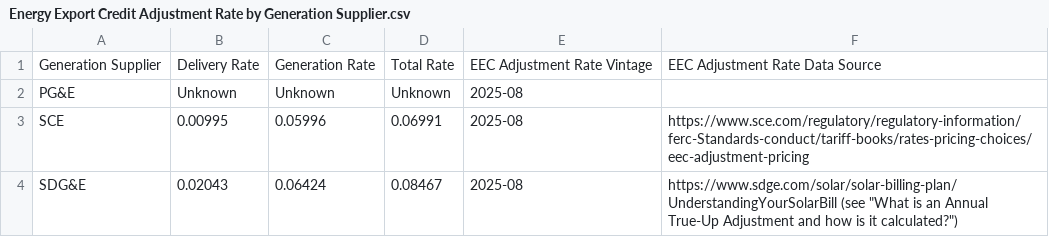
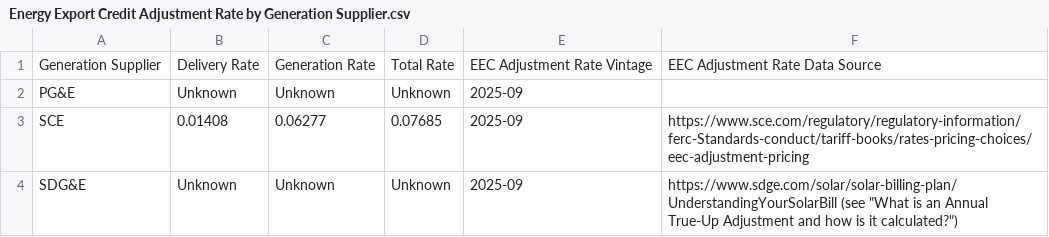
Before and after one commit to RyanCMann/ACC_to_NBT_ECR, a CSV file: NBT ECR Visualization/Energy Export Credit Adjustment Rate by Generation Supplier.csv, drawn as a sheet.

Commit message:
2025-09 Update EEC Adjustment and NSC

```diff
--- a/NBT ECR Visualization/Energy Export Credit Adjustment Rate by Generation Supplier.csv
+++ b/NBT ECR Visualization/Energy Export Credit Adjustment Rate by Generation Supplier.csv
@@ -1,4 +1,4 @@
 Generation Supplier,Delivery Rate,Generation Rate,Total Rate,EEC Adjustment Rate Vintage,EEC Adjustment Rate Data Source
-PG&E,Unknown,Unknown,Unknown,2025-08,
-SCE,0.00995,0.05996,0.06991,2025-08,https://www.sce.com/regulatory/regulatory-information/ferc-Standards-conduct/tariff-books/rates-pricing-choices/eec-adjustment-pricing
-SDG&E,0.02043,0.06424,0.08467,2025-08,https://www.sdge.com/solar/solar-billing-plan/UnderstandingYourSolarBill (see "What is an Annual True-Up Adjustment and how is it calculated?")
+PG&E,Unknown,Unknown,Unknown,2025-09,
+SCE,0.01408,0.06277,0.07685,2025-09,https://www.sce.com/regulatory/regulatory-information/ferc-Standards-conduct/tariff-books/rates-pricing-choices/eec-adjustment-pricing
+SDG&E,Unknown,Unknown,Unknown,2025-09,"https://www.sdge.com/solar/solar-billing-plan/UnderstandingYourSolarBill (see ""What is an Annual True-Up Adjustment and how is it calculated?"")"
```
Also changed, not shown: NBT ECR Visualization/Net Surplus Compensation Rate by Generation Supplier.csv.
